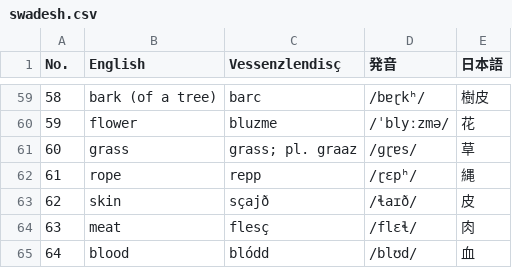
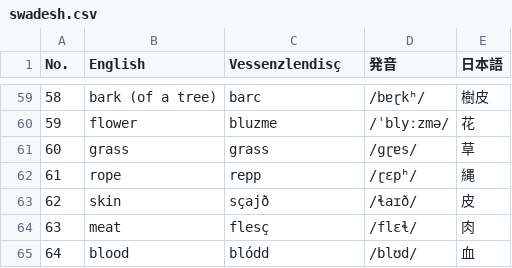
Before and after one commit to tktb-tess/uq-tess-xi, a CSV file: src/routes/(layout1)/conlang/vaes/swadesh-list/swadesh.csv, drawn as a sheet; only a part is shown, gaps mark what is left out; the diff covers the shown part only.

```diff
--- a/src/routes/(layout1)/conlang/vaes/swadesh-list/swadesh.csv
+++ b/src/routes/(layout1)/conlang/vaes/swadesh-list/swadesh.csv
@@ -61 +61 @@ No., English               , Vessenzlendisç  , 発音          , 日本語
- 60, grass                 , grass; pl. graaz, /ɡɽɐs/        , 草
+ 60, grass                 , grass         , /ɡɽɐs/        , 草
```
Also changed, not shown: 17 edited cells elsewhere in this file, 19 other files.
